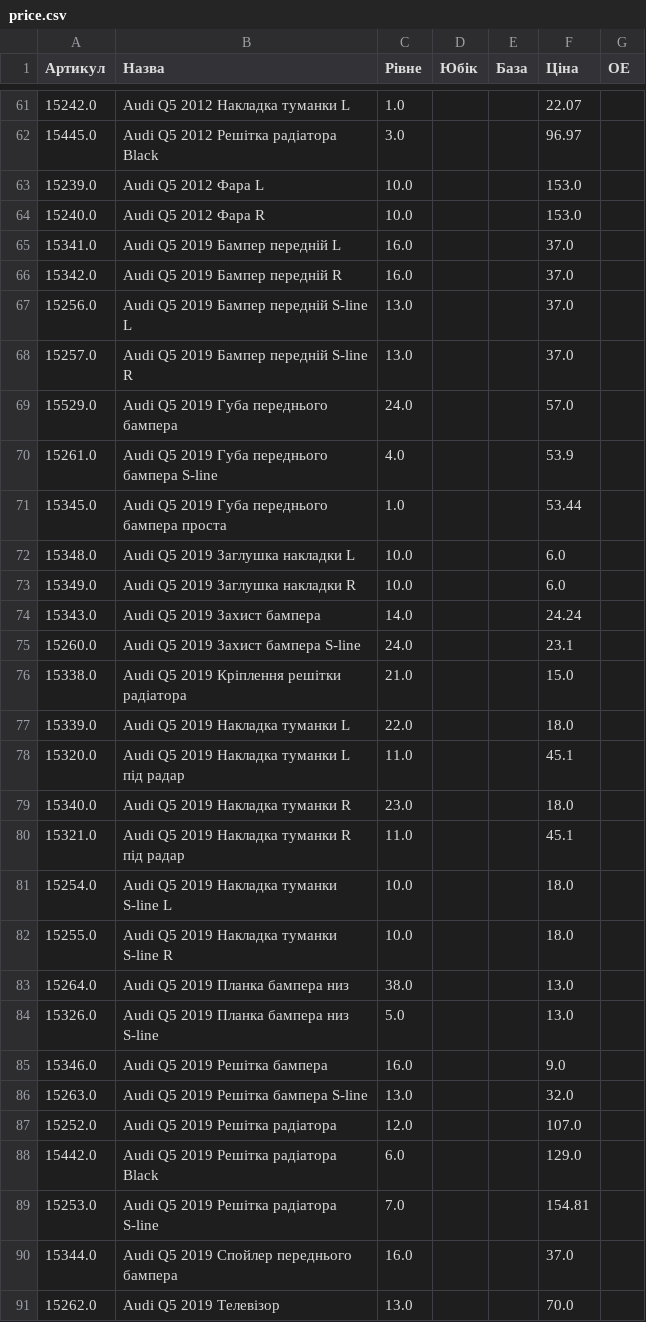
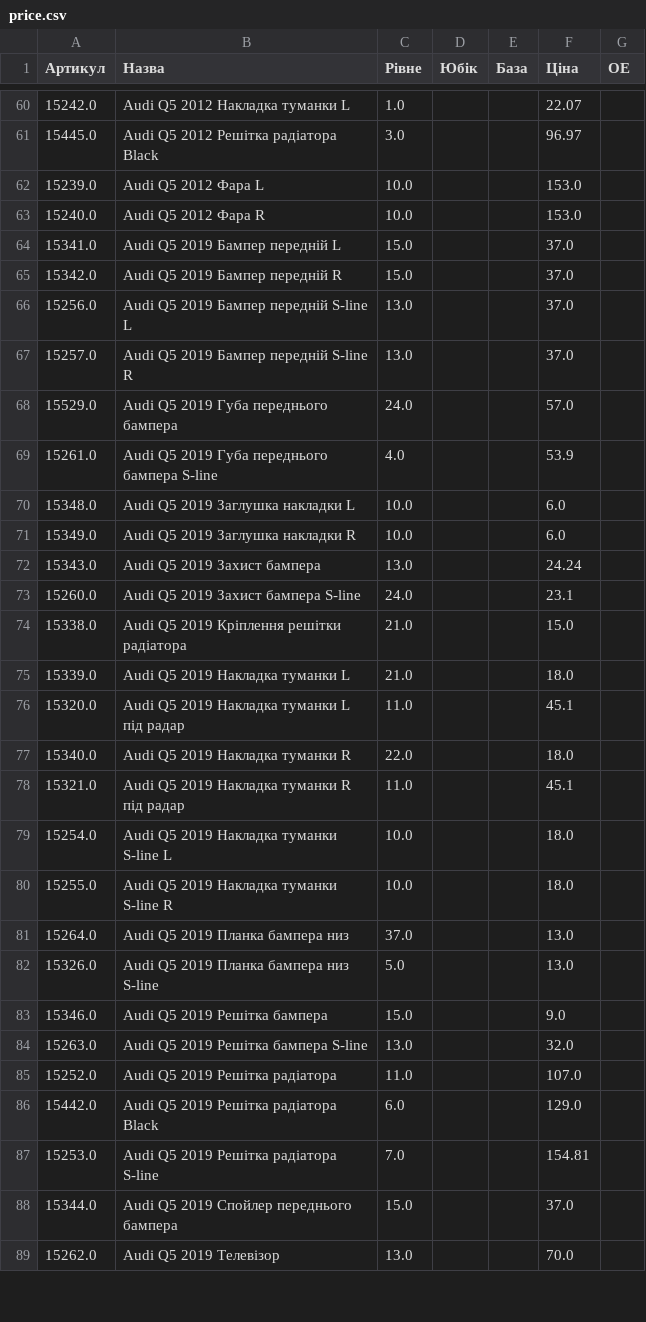
Before and after one commit to vladimircity/streamlitdepl, a CSV file: price.csv, drawn as a sheet; only a part is shown, gaps mark what is left out; the diff covers the shown part only.

```diff
--- a/price.csv
+++ b/price.csv
@@ -64,4 +63,4 @@
 15240.0,Audi Q5 2012 Фара R,10.0, ,,153.0,
-15341.0,Audi Q5 2019 Бампер передній L,16.0, ,,37.0,
-15342.0,Audi Q5 2019 Бампер передній R,16.0, ,,37.0,
+15341.0,Audi Q5 2019 Бампер передній L,15.0, ,,37.0,
+15342.0,Audi Q5 2019 Бампер передній R,15.0, ,,37.0,
 15256.0,Audi Q5 2019 Бампер передній S-line L,13.0, ,,37.0,
@@ -70,11 +69,10 @@
 15261.0,Audi Q5 2019 Губа переднього бампера S-line,4.0, ,,53.9,
-15345.0,Audi Q5 2019 Губа переднього бампера проста,1.0, ,,53.44,
 15348.0,Audi Q5 2019 Заглушка накладки L,10.0, ,,6.0,
 15349.0,Audi Q5 2019 Заглушка накладки R,10.0, ,,6.0,
-15343.0,Audi Q5 2019 Захист бампера,14.0, ,,24.24,
+15343.0,Audi Q5 2019 Захист бампера,13.0, ,,24.24,
 15260.0,Audi Q5 2019 Захист бампера S-line,24.0, ,,23.1,
 15338.0,Audi Q5 2019 Кріплення решітки радіатора,21.0, ,,15.0,
-15339.0,Audi Q5 2019 Накладка туманки L,22.0, ,,18.0,
+15339.0,Audi Q5 2019 Накладка туманки L,21.0, ,,18.0,
 15320.0,Audi Q5 2019 Накладка туманки L під радар,11.0, ,,45.1,
-15340.0,Audi Q5 2019 Накладка туманки R,23.0, ,,18.0,
+15340.0,Audi Q5 2019 Накладка туманки R,22.0, ,,18.0,
 15321.0,Audi Q5 2019 Накладка туманки R під радар,11.0, ,,45.1,
@@ -82,10 +80,10 @@
 15255.0,Audi Q5 2019 Накладка туманки S-line R,10.0, ,,18.0,
-15264.0,Audi Q5 2019 Планка бампера низ,38.0, ,,13.0,
+15264.0,Audi Q5 2019 Планка бампера низ,37.0, ,,13.0,
 15326.0,Audi Q5 2019 Планка бампера низ S-line,5.0, ,,13.0,
-15346.0,Audi Q5 2019 Решітка бампера,16.0, ,,9.0,
+15346.0,Audi Q5 2019 Решітка бампера,15.0, ,,9.0,
 15263.0,Audi Q5 2019 Решітка бампера S-line,13.0, ,,32.0,
-15252.0,Audi Q5 2019 Решітка радіатора,12.0, ,,107.0,
+15252.0,Audi Q5 2019 Решітка радіатора,11.0, ,,107.0,
 15442.0,Audi Q5 2019 Решітка радіатора Black,6.0, ,,129.0,
 15253.0,Audi Q5 2019 Решітка радіатора S-line,7.0, ,,154.81,
-15344.0,Audi Q5 2019 Спойлер переднього бампера,16.0, ,,37.0,
+15344.0,Audi Q5 2019 Спойлер переднього бампера,15.0, ,,37.0,
 15262.0,Audi Q5 2019 Телевізор,13.0, ,,70.0,
```
Also changed, not shown: 3 removed rows and 107 edited cells elsewhere in this file.
